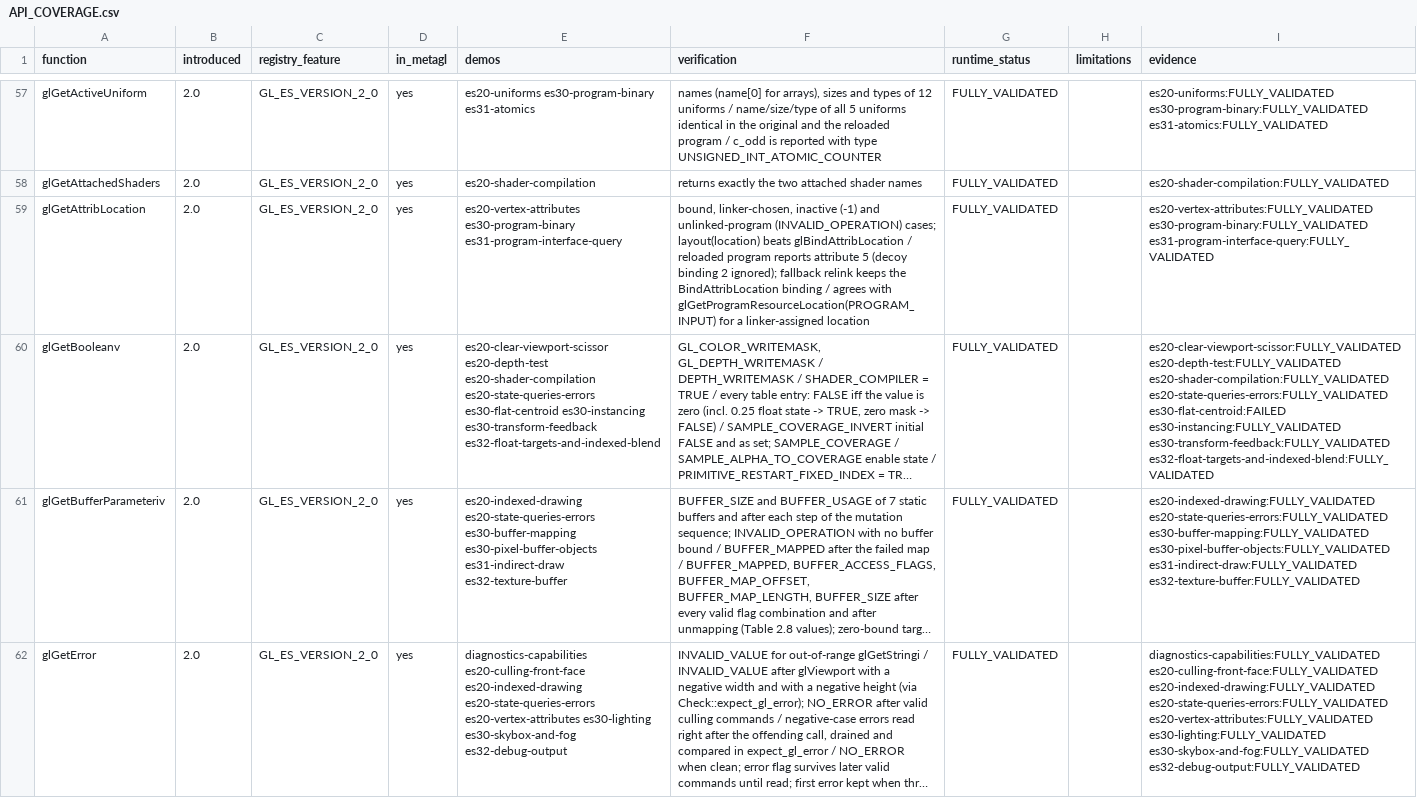
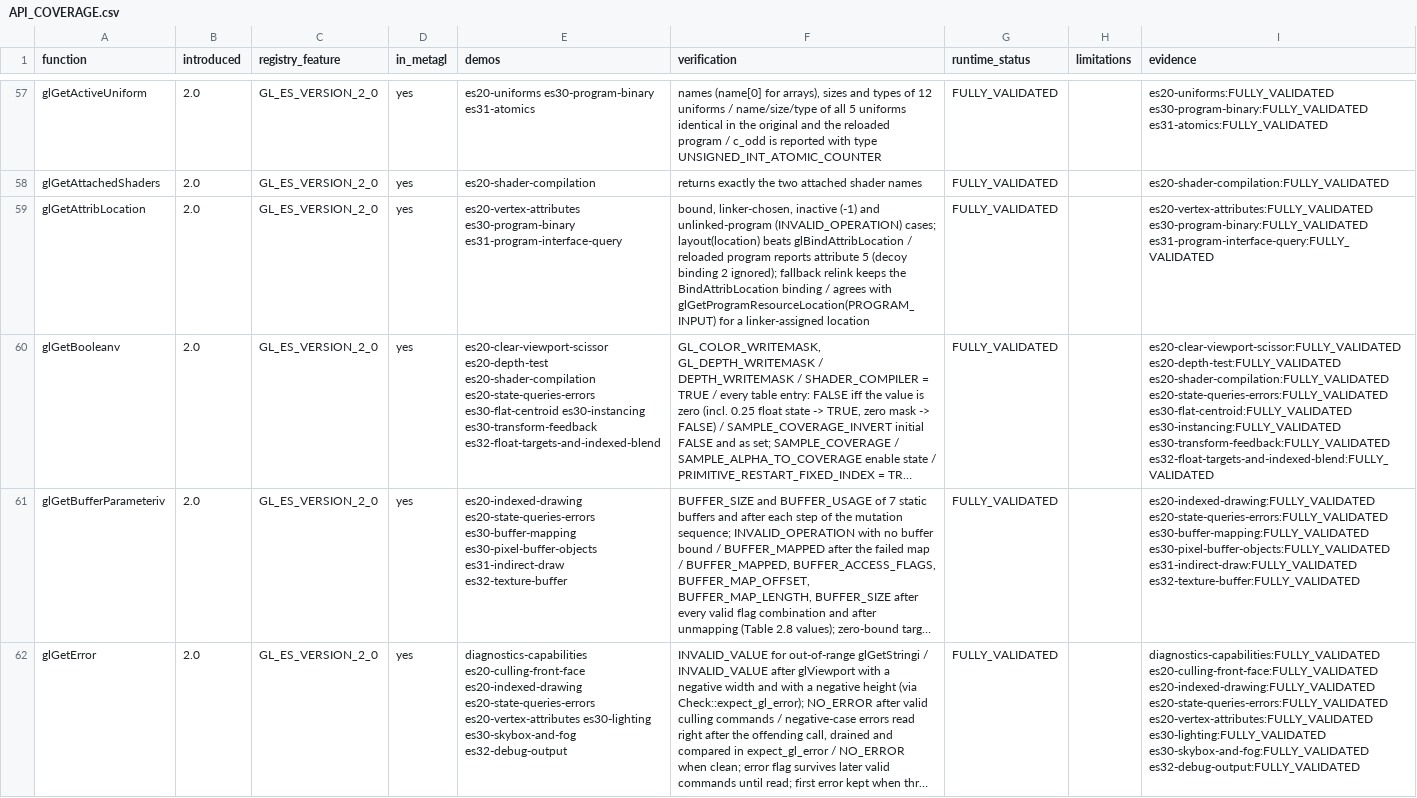
Before and after one commit to libcnalab/opengles3-demos, a CSV file: docs/API_COVERAGE.csv, drawn as a sheet; only a part is shown, gaps mark what is left out; long unchanged cells end in …; the diff covers the shown part only; the diff names each change by its address in the sheet, - before the commit and + after, or states it on an @@ line.

Commit message:
ANGLE triage complete; GPU-fault case opt-in only
Last five executables pass on ANGLE and the Mesa matrix (crashes in
immutable-storage and program-binary isolated in child processes; flat-centroid,
blit-msaa and program-binary deviations recorded). The es31-image-load-store
3D-slice store faults the GPU under ANGLE/RADV (amdgpu context reset); since the
GPU is shared with the desktop it runs on ANGLE only with
OGLES3_RUN_GPU_FAULT_CASES=1. Full matrix incl. ANGLE: 556/556, 81 executables
FULLY_VALIDATED, 1 VISUALLY_VERIFIED (multisample default framebuffer).

```diff
--- a/docs/API_COVERAGE.csv
+++ b/docs/API_COVERAGE.csv
-I60 (evidence): …es20-shader-compilation:FULLY_VALIDATED es20-state-queries-errors:FULLY_VALIDATED es30-flat-centroid:FAILED es30-instancing:FULLY_VALIDATED es30-transform-feedback:FULLY_VALIDATED…
+I60 (evidence): …es20-shader-compilation:FULLY_VALIDATED es20-state-queries-errors:FULLY_VALIDATED es30-flat-centroid:FULLY_VALIDATED es30-instancing:FULLY_VALIDATED es30-transform-feedback:FULLY_VALIDATED…
```
Also changed, not shown: 63 edited cells elsewhere in this file, 6 other files.
